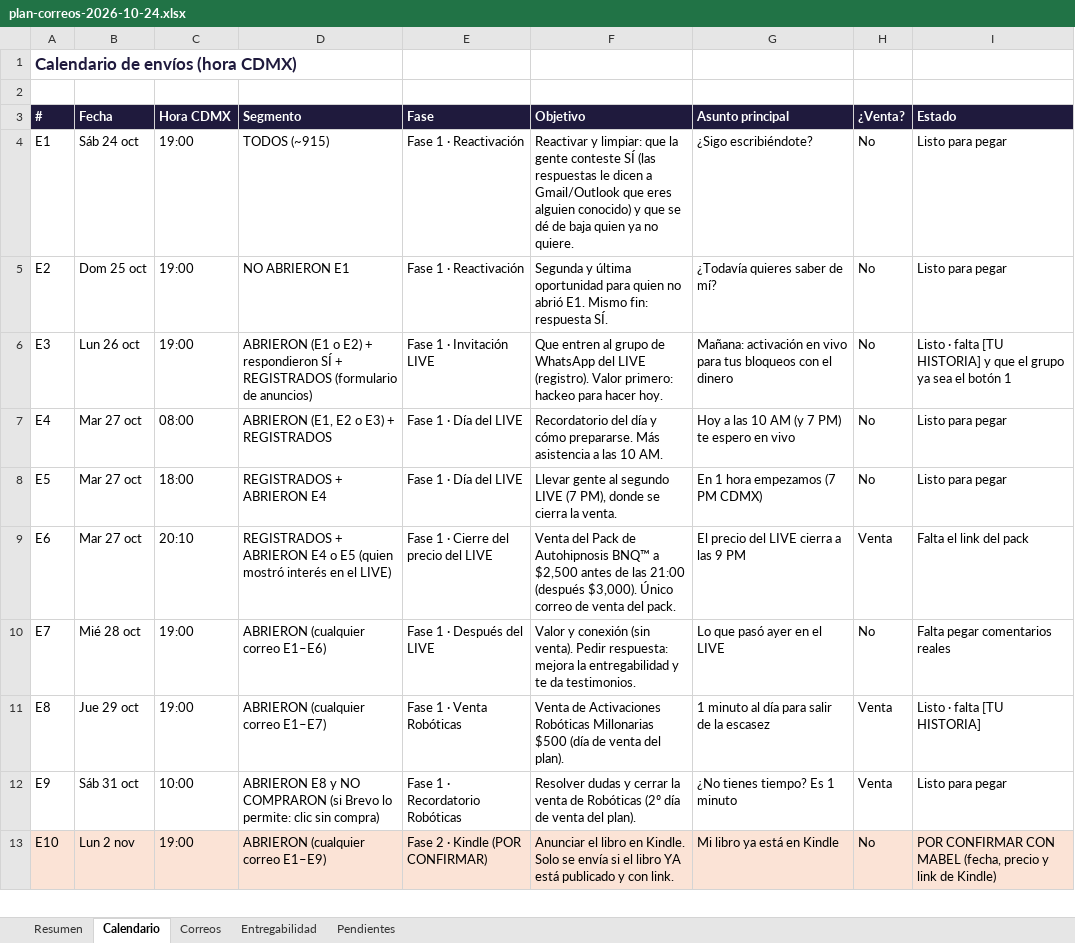
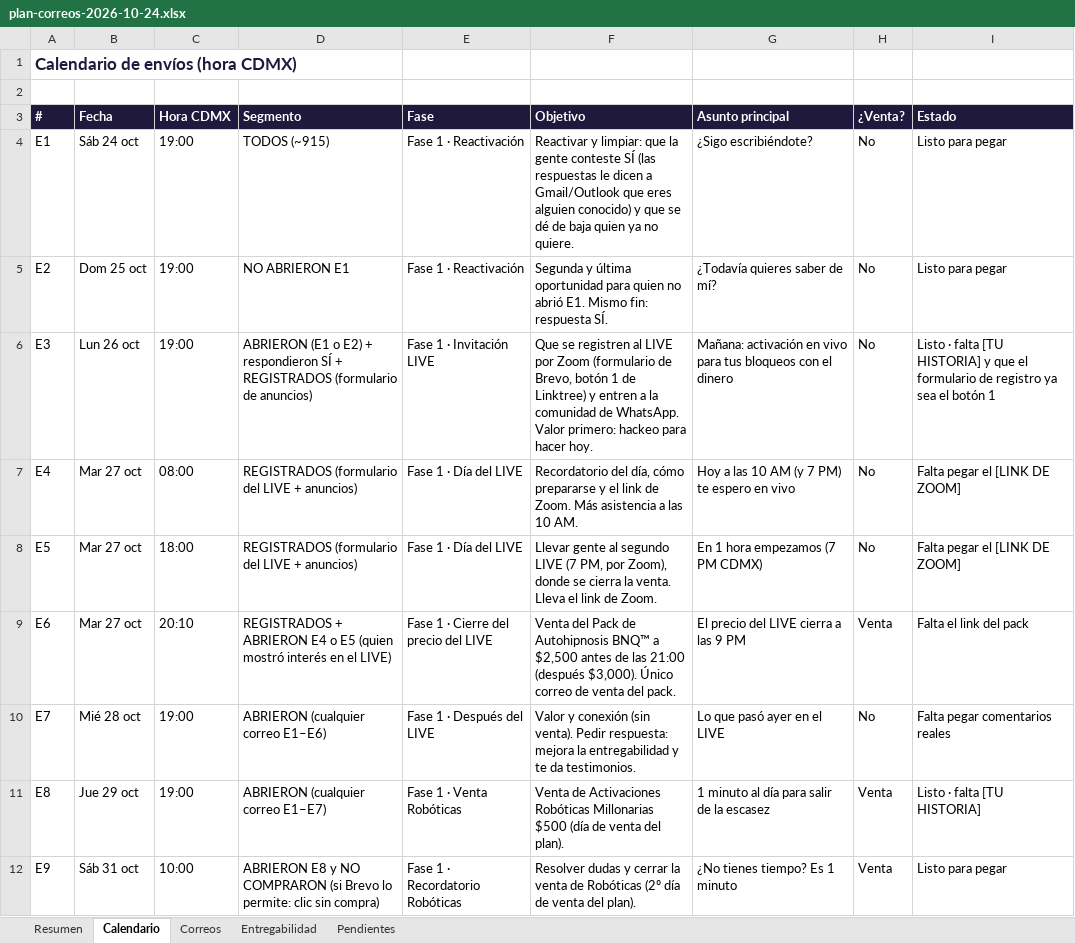
Before and after one commit to mabsoriano/markitdown-mcp-serve, an Excel workbook: nica-apify/briefs/plan-correos-2026-10-24.xlsx, sheet Calendario, drawn as a sheet; only a part is shown; the shorter side is filled out with more unchanged rows; values as stored, in another font and other column widths than the file's, no borders; the diff names each change by its address in the sheet, - before the commit and + after, or states it on an @@ line.

```diff
--- a/nica-apify/briefs/plan-correos-2026-10-24.xlsx (sheet Calendario)
+++ b/nica-apify/briefs/plan-correos-2026-10-24.xlsx (sheet Calendario)
-F6 (Objetivo): Que entren al grupo de WhatsApp del LIVE (registro). Valor primero:…
+F6 (Objetivo): Que se registren al LIVE por Zoom (formulario de Brevo, botón 1 de Linktree) y entren a la comunidad de WhatsApp. Valor primero:…
-I6 (Estado): …que el grupo ya sea…
+I6 (Estado): …que el formulario de registro ya sea…
-D7 (Segmento): ABRIERON (E1, E2 o E3) + REGISTRADOS
+D7 (Segmento): REGISTRADOS (formulario del LIVE + anuncios)
-F7 (Objetivo): Recordatorio del día y cómo prepararse. Más asistencia…
+F7 (Objetivo): Recordatorio del día, cómo prepararse y el link de Zoom. Más asistencia…
-I7:I8 (Estado): Listo para pegar
+I7:I8 (Estado): Falta pegar el [LINK DE ZOOM]
-D8 (Segmento): REGISTRADOS + ABRIERON E4
+D8 (Segmento): REGISTRADOS (formulario del LIVE + anuncios)
-F8 (Objetivo): …LIVE (7 PM), donde se cierra la venta.
+F8 (Objetivo): …LIVE (7 PM, por Zoom), donde se cierra la venta. Lleva el link de Zoom.
```
Also changed, not shown: sheet Correos, sheet Pendientes, sheet Resumen, sheet Entregabilidad, nica-apify/calendario/plan-fase1-2026-10-23.xlsx.
